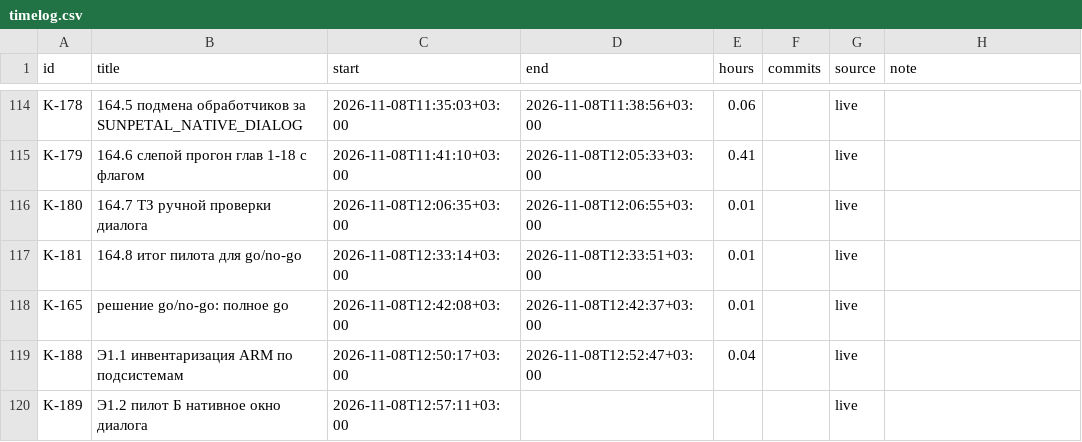
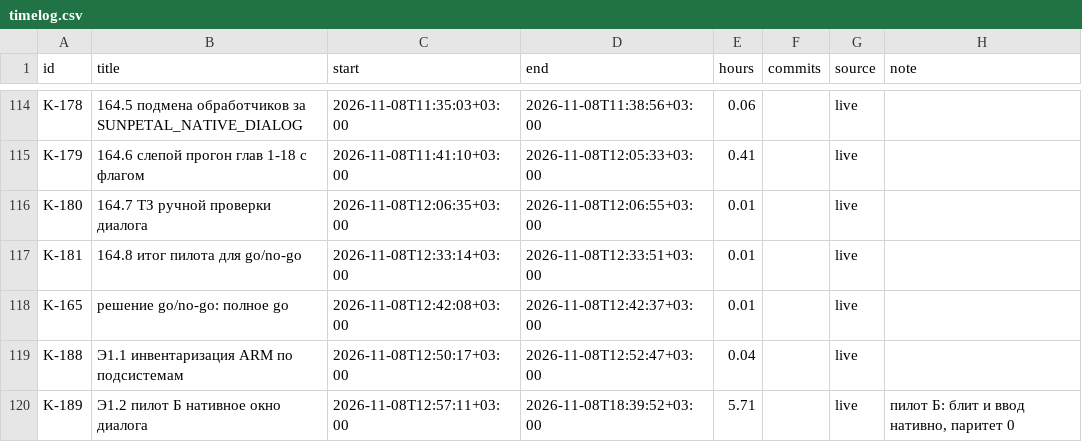
Before and after one commit to DmitriiTrifonov/sunpetal, a CSV file: tools/roadmap/timelog.csv, drawn as a sheet; only a part is shown, gaps mark what is left out.

```diff
--- a/tools/roadmap/timelog.csv
+++ b/tools/roadmap/timelog.csv
@@ -119,2 +119,2 @@ K-165,решение go/no-go: полное go,2026-11-08T12:42:08+03:00,2026-11
 K-188,Э1.1 инвентаризация ARM по подсистемам,2026-11-08T12:50:17+03:00,2026-11-08T12:52:47+03:00,0.04,,live,
-K-189,Э1.2 пилот Б нативное окно диалога,2026-11-08T12:57:11+03:00,,,,live,
+K-189,Э1.2 пилот Б нативное окно диалога,2026-11-08T12:57:11+03:00,2026-11-08T18:39:52+03:00,5.71,,live,"пилот Б: блит и ввод нативно, паритет 0"
```
Also changed, not shown: 8 other files.
